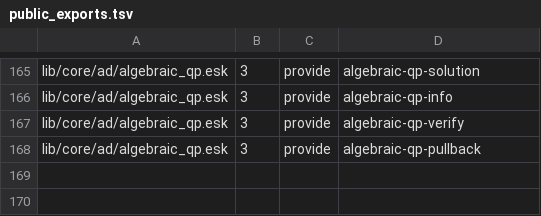
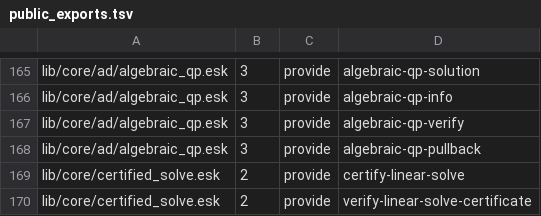
Before and after one commit to tsotchke/eshkol, a TSV file: docs/reference/stdlib/public_exports.tsv, drawn as a sheet; only a part is shown, gaps mark what is left out.

Commit message:
test(certified-solve): wire admission checks and API records

```diff
--- a/docs/reference/stdlib/public_exports.tsv
+++ b/docs/reference/stdlib/public_exports.tsv
@@ -168 +168,3 @@ lib/core/ad/algebraic_qp.esk	3	provide	algebraic-qp-verify
 lib/core/ad/algebraic_qp.esk	3	provide	algebraic-qp-pullback
+lib/core/certified_solve.esk	2	provide	certify-linear-solve
+lib/core/certified_solve.esk	2	provide	verify-linear-solve-certificate
```
Also changed, not shown: 5 other files.
